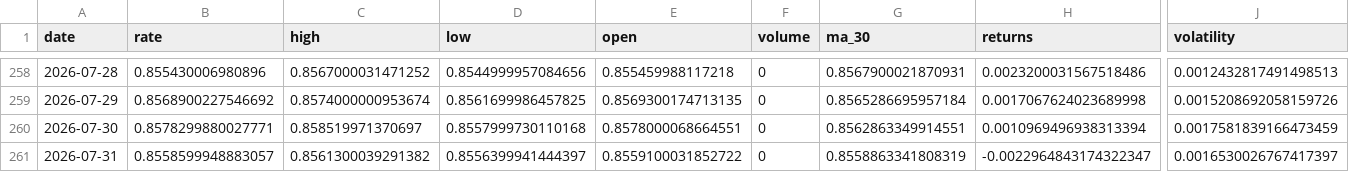
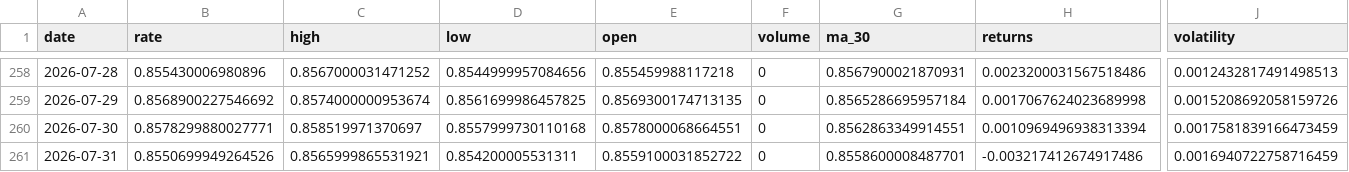
Before and after one commit to sha2w2/whatstherate, a CSV file: data/processed/features_engineered.csv, drawn as a sheet; only a part is shown, gaps mark what is left out; the diff names each change by its address in the sheet, - before the commit and + after, or states it on an @@ line.

```diff
--- a/data/processed/features_engineered.csv
+++ b/data/processed/features_engineered.csv
-B261 (rate): 0.8558599948883057
+B261 (rate): 0.8550699949264526
-C261 (high): 0.8561300039291382
+C261 (high): 0.8565999865531921
-D261 (low): 0.8556399941444397
+D261 (low): 0.854200005531311
-G261 (ma_30): 0.8558863341808319
+G261 (ma_30): 0.8558600008487701
-H261 (returns): -0.0022964843174322347
+H261 (returns): -0.003217412674917486
-J261 (volatility): 0.0016530026767417397
+J261 (volatility): 0.0016940722758716459
```
Also changed, not shown: 1 other file.
